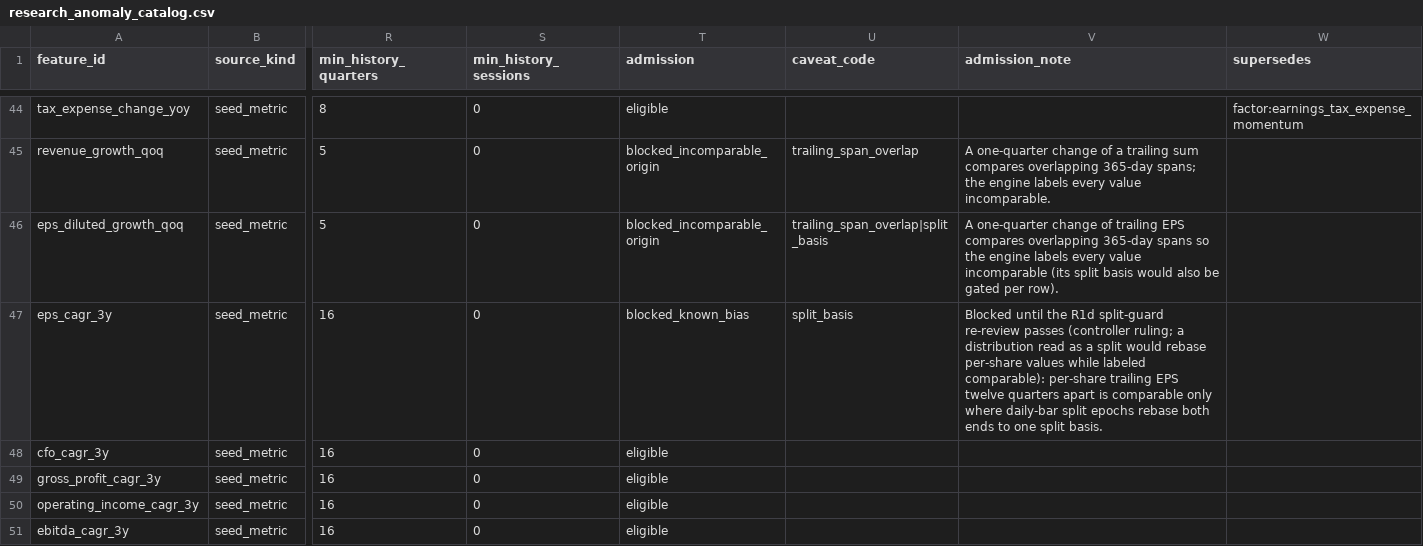
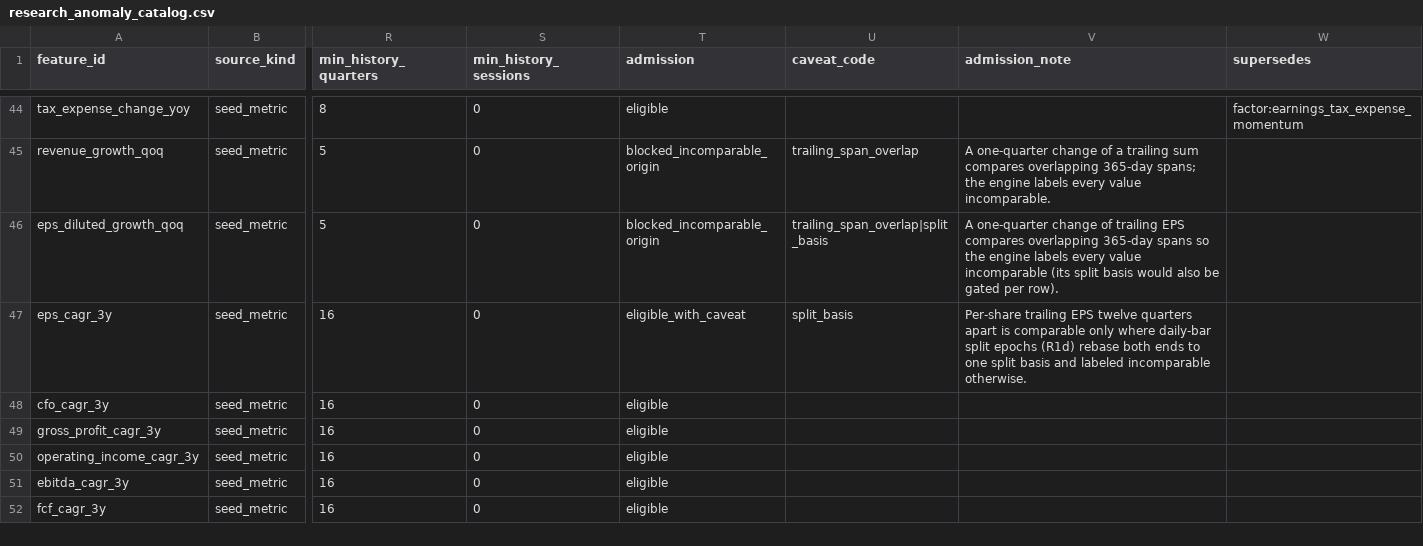
Before and after one commit to ntorm1/atx, a CSV file: atx-db/src/atx_db/seeds/research_anomaly_catalog.csv, drawn as a sheet; only a part is shown, gaps mark what is left out; the shorter side is filled out with more unchanged rows; the diff covers the shown part only; the diff names each change by its address in the sheet, - before the commit and + after, or states it on an @@ line.

```diff
--- a/atx-db/src/atx_db/seeds/research_anomaly_catalog.csv
+++ b/atx-db/src/atx_db/seeds/research_anomaly_catalog.csv
-T47 (admission): blocked_known_bias
+T47 (admission): eligible_with_caveat
-V47 (admission_note): Blocked until the R1d split-guard re-review passes (controller ruling; a distribution read as a split would rebase per-share values while labeled comparable): per-share trailing EPS twelve quarters apart is comparable only where daily-bar split epochs rebase both ends to one split basis.
+V47 (admission_note): Per-share trailing EPS twelve quarters apart is comparable only where daily-bar split epochs (R1d) rebase both ends to one split basis and labeled incomparable otherwise.
```
Also changed, not shown: 5 added rows and 12 edited cells elsewhere in this file, 3 other files.
